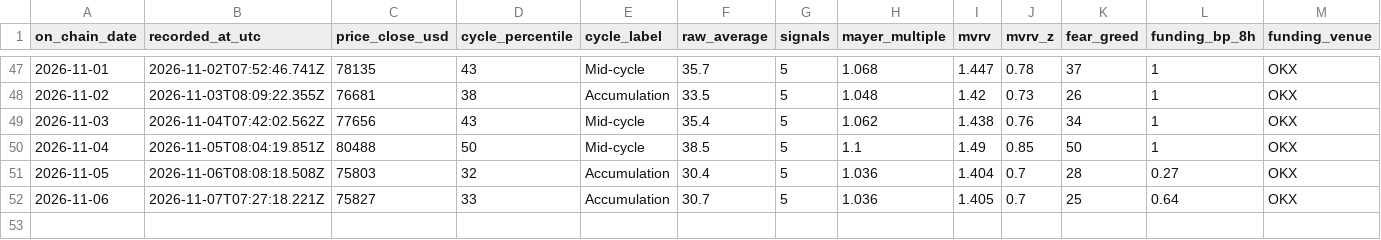
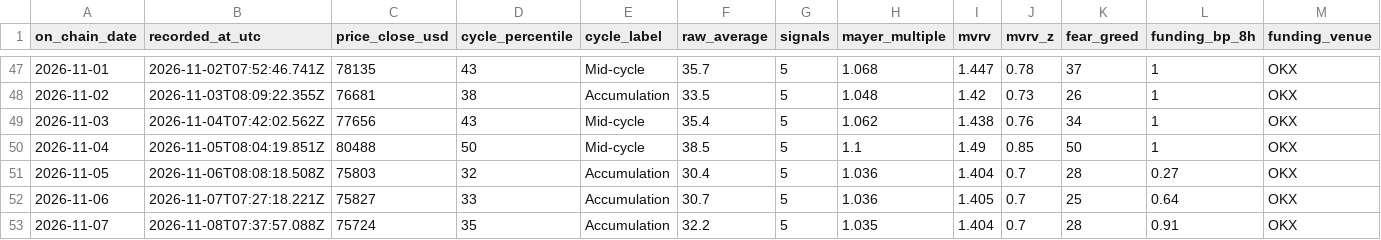
Before and after one commit to ivan-getiashvili/bitcoin-investments-dashboard, a CSV file: records/daily-readings.csv, drawn as a sheet; only a part is shown, gaps mark what is left out; rows hold the shown columns only; the diff names each change by its address in the sheet, - before the commit and + after, or states it on an @@ line.

```diff
--- a/records/daily-readings.csv
+++ b/records/daily-readings.csv
+row 53: 2026-11-07 | 2026-11-08T07:37:57.088Z | 75724 | 35 | Accumulation | 32.2 | 5 | 1.035 | 1.404 | 0.7 | 28 | 0.91 | OKX
```
